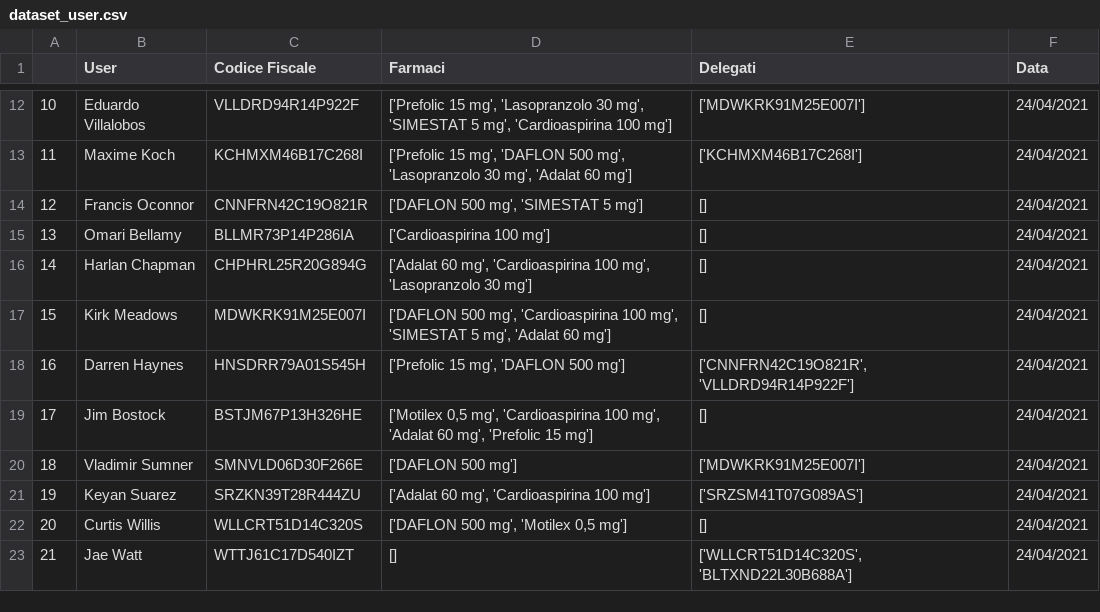
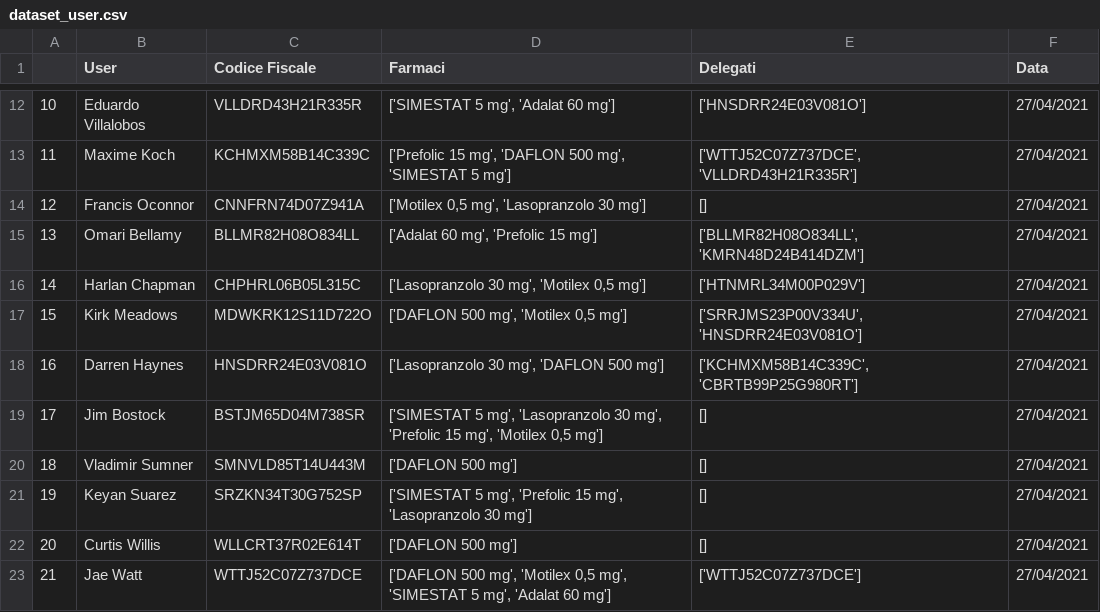
Before and after one commit to s1662104/BiometricSystems, a CSV file: dataset_user.csv, drawn as a sheet; only a part is shown, gaps mark what is left out; the diff covers the shown part only.

```diff
--- a/dataset_user.csv
+++ b/dataset_user.csv
@@ -12,12 +12,12 @@
-10,Eduardo Villalobos,VLLDRD94R14P922F,"['Prefolic 15 mg', 'Lasopranzolo 30 mg', 'SIMESTAT 5 mg', 'Cardioaspirina 100 mg']",['MDWKRK91M25E007I'],24/04/2021
-11,Maxime Koch,KCHMXM46B17C268I,"['Prefolic 15 mg', 'DAFLON 500 mg', 'Lasopranzolo 30 mg', 'Adalat 60 mg']",['KCHMXM46B17C268I'],24/04/2021
-12,Francis Oconnor,CNNFRN42C19O821R,"['DAFLON 500 mg', 'SIMESTAT 5 mg']",[],24/04/2021
-13,Omari Bellamy,BLLMR73P14P286IA,['Cardioaspirina 100 mg'],[],24/04/2021
-14,Harlan Chapman,CHPHRL25R20G894G,"['Adalat 60 mg', 'Cardioaspirina 100 mg', 'Lasopranzolo 30 mg']",[],24/04/2021
-15,Kirk Meadows,MDWKRK91M25E007I,"['DAFLON 500 mg', 'Cardioaspirina 100 mg', 'SIMESTAT 5 mg', 'Adalat 60 mg']",[],24/04/2021
-16,Darren Haynes,HNSDRR79A01S545H,"['Prefolic 15 mg', 'DAFLON 500 mg']","['CNNFRN42C19O821R', 'VLLDRD94R14P922F']",24/04/2021
-17,Jim Bostock,BSTJM67P13H326HE,"['Motilex 0,5 mg', 'Cardioaspirina 100 mg', 'Adalat 60 mg', 'Prefolic 15 mg']",[],24/04/2021
-18,Vladimir Sumner,SMNVLD06D30F266E,['DAFLON 500 mg'],['MDWKRK91M25E007I'],24/04/2021
-19,Keyan Suarez,SRZKN39T28R444ZU,"['Adalat 60 mg', 'Cardioaspirina 100 mg']",['SRZSM41T07G089AS'],24/04/2021
-20,Curtis Willis,WLLCRT51D14C320S,"['DAFLON 500 mg', 'Motilex 0,5 mg']",[],24/04/2021
-21,Jae Watt,WTTJ61C17D540IZT,[],"['WLLCRT51D14C320S', 'BLTXND22L30B688A']",24/04/2021
+10,Eduardo Villalobos,VLLDRD43H21R335R,"['SIMESTAT 5 mg', 'Adalat 60 mg']",['HNSDRR24E03V081O'],27/04/2021
+11,Maxime Koch,KCHMXM58B14C339C,"['Prefolic 15 mg', 'DAFLON 500 mg', 'SIMESTAT 5 mg']","['WTTJ52C07Z737DCE', 'VLLDRD43H21R335R']",27/04/2021
+12,Francis Oconnor,CNNFRN74D07Z941A,"['Motilex 0,5 mg', 'Lasopranzolo 30 mg']",[],27/04/2021
+13,Omari Bellamy,BLLMR82H08O834LL,"['Adalat 60 mg', 'Prefolic 15 mg']","['BLLMR82H08O834LL', 'KMRN48D24B414DZM']",27/04/2021
+14,Harlan Chapman,CHPHRL06B05L315C,"['Lasopranzolo 30 mg', 'Motilex 0,5 mg']",['HTNMRL34M00P029V'],27/04/2021
+15,Kirk Meadows,MDWKRK12S11D722O,"['DAFLON 500 mg', 'Motilex 0,5 mg']","['SRRJMS23P00V334U', 'HNSDRR24E03V081O']",27/04/2021
+16,Darren Haynes,HNSDRR24E03V081O,"['Lasopranzolo 30 mg', 'DAFLON 500 mg']","['KCHMXM58B14C339C', 'CBRTB99P25G980RT']",27/04/2021
+17,Jim Bostock,BSTJM65D04M738SR,"['SIMESTAT 5 mg', 'Lasopranzolo 30 mg', 'Prefolic 15 mg', 'Motilex 0,5 mg']",[],27/04/2021
+18,Vladimir Sumner,SMNVLD85T14U443M,['DAFLON 500 mg'],[],27/04/2021
+19,Keyan Suarez,SRZKN34T30G752SP,"['SIMESTAT 5 mg', 'Prefolic 15 mg', 'Lasopranzolo 30 mg']",[],27/04/2021
+20,Curtis Willis,WLLCRT37R02E614T,['DAFLON 500 mg'],[],27/04/2021
+21,Jae Watt,WTTJ52C07Z737DCE,"['DAFLON 500 mg', 'Motilex 0,5 mg', 'SIMESTAT 5 mg', 'Adalat 60 mg']",['WTTJ52C07Z737DCE'],27/04/2021
```
Also changed, not shown: 60 edited cells elsewhere in this file, 1 other file.
